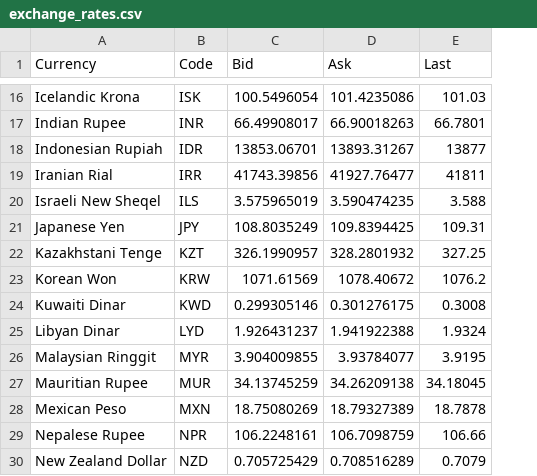
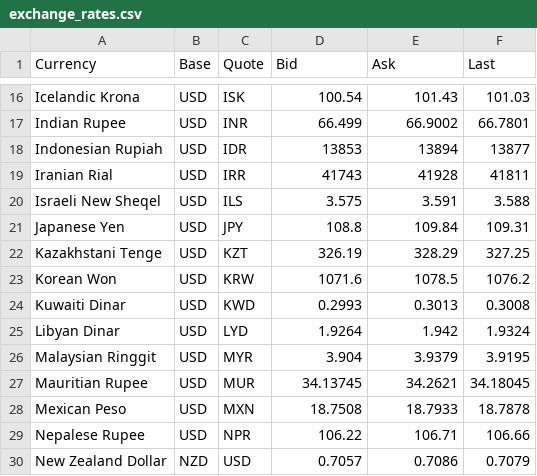
Before and after one commit to timdewhirst/back-to-cpp, a CSV file: fx_converter/datasets/exchange_rates.csv, drawn as a sheet; only a part is shown, gaps mark what is left out; addresses are those after the commit; the diff covers the shown part only; the diff names each change by its address in the sheet, - before the commit and + after, or states it on an @@ line.

Commit message:
Added wich ccy is base and which is quote

```diff
--- a/fx_converter/datasets/exchange_rates.csv
+++ b/fx_converter/datasets/exchange_rates.csv
+column B (Base), rows 16-30: USD | USD | USD | USD | USD | USD | USD | USD | USD | USD | USD | USD | USD | USD | NZD
-C1: Code
+C1: Quote
-D16 (Bid): 100.5496054
+D16 (Bid): 100.54
-E16 (Ask): 101.4235086
+E16 (Ask): 101.43
-D17 (Bid): 66.49908017
+D17 (Bid): 66.499
-E17 (Ask): 66.90018263
+E17 (Ask): 66.9002
-D18 (Bid): 13853.06701
+D18 (Bid): 13853
-E18 (Ask): 13893.31267
+E18 (Ask): 13894
-D19 (Bid): 41743.39856
+D19 (Bid): 41743
-E19 (Ask): 41927.76477
+E19 (Ask): 41928
-D20 (Bid): 3.575965019
+D20 (Bid): 3.575
-E20 (Ask): 3.590474235
+E20 (Ask): 3.591
-D21 (Bid): 108.8035249
+D21 (Bid): 108.8
-E21 (Ask): 109.8394425
+E21 (Ask): 109.84
-D22 (Bid): 326.1990957
+D22 (Bid): 326.19
-E22 (Ask): 328.2801932
+E22 (Ask): 328.29
-D23 (Bid): 1071.61569
+D23 (Bid): 1071.6
-E23 (Ask): 1078.40672
+E23 (Ask): 1078.5
-D24 (Bid): 0.299305146
+D24 (Bid): 0.2993
-E24 (Ask): 0.301276175
+E24 (Ask): 0.3013
-D25 (Bid): 1.926431237
+D25 (Bid): 1.9264
-E25 (Ask): 1.941922388
+E25 (Ask): 1.942
-D26 (Bid): 3.904009855
+D26 (Bid): 3.904
-E26 (Ask): 3.93784077
+E26 (Ask): 3.9379
-D27 (Bid): 34.13745259
+D27 (Bid): 34.13745
-E27 (Ask): 34.26209138
+E27 (Ask): 34.2621
-D28 (Bid): 18.75080269
+D28 (Bid): 18.7508
-E28 (Ask): 18.79327389
+E28 (Ask): 18.7933
-D29 (Bid): 106.2248161
+D29 (Bid): 106.22
-E29 (Ask): 106.7098759
+E29 (Ask): 106.71
-C30 (Quote): NZD
+C30 (Quote): USD
-D30 (Bid): 0.705725429
+D30 (Bid): 0.7057
-E30 (Ask): 0.708516289
+E30 (Ask): 0.7086
```
Also changed, not shown: 1 removed row and 69 edited cells elsewhere in this file.
